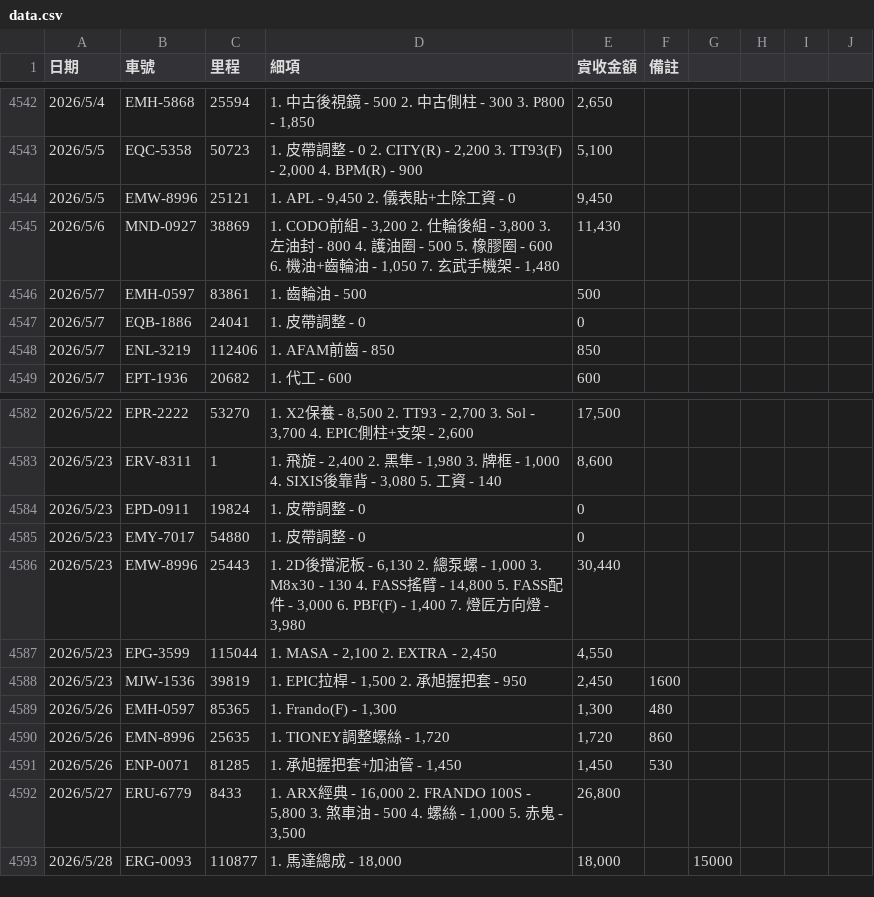
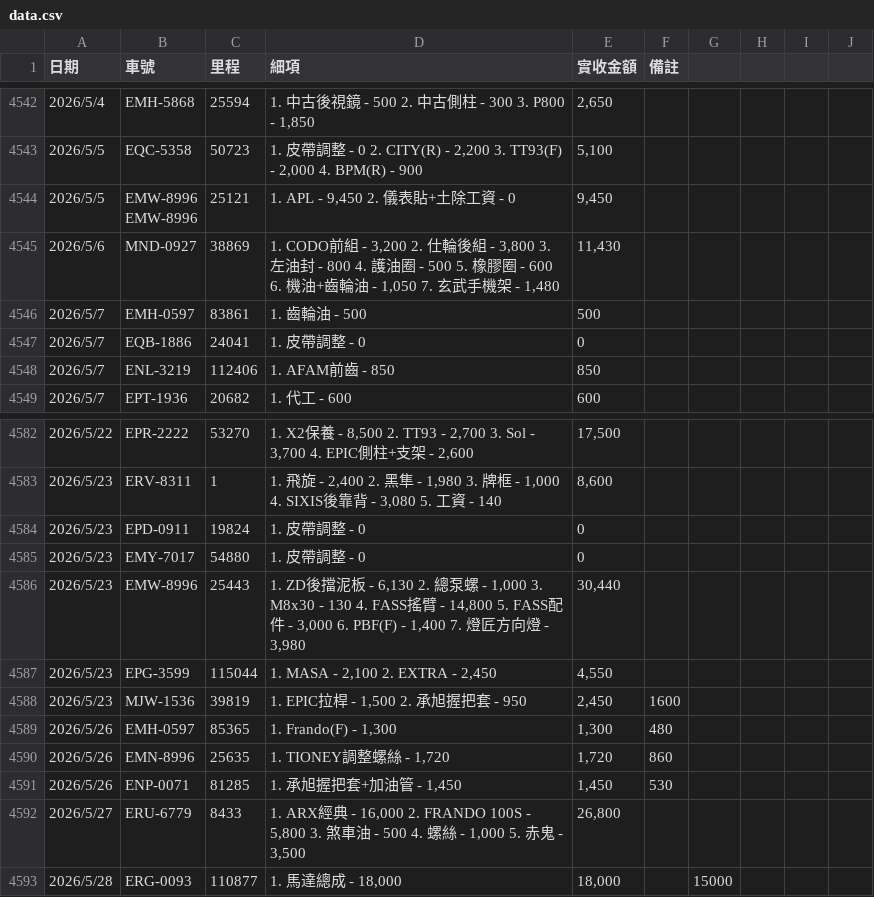
Before and after one commit to HermanL1106/plate-repair-search, a CSV file: data.csv, drawn as a sheet; only a part is shown, gaps mark what is left out.

```diff
--- a/data.csv
+++ b/data.csv
@@ -4670,3 +4670,4 @@
 "2026/5/5","EQC-5358","50723","1. 皮帶調整 - 0 2. CITY(R) - 2,200 3. TT93(F) - 2,000 4. BPM(R) - 900","5,100","","","","","","","","","","","","","","","","","","","","",""
-"2026/5/5","EMW-8996","25121","1. APL - 9,450 2. 儀表貼+土除工資 - 0","9,450","","","","","","","","","","","","","","","","","","","","",""
+"2026/5/5","EMW-8996
+EMW-8996","25121","1. APL - 9,450 2. 儀表貼+土除工資 - 0","9,450","","","","","","","","","","","","","","","","","","","","",""
 "2026/5/6","MND-0927","38869","1. CODO前組 - 3,200 2. 仕輪後組 - 3,800 3. 左油封 - 800 4. 護油圈 - 500 5. 橡膠圈 - 600 6. 機油+齒輪油 - 1,050 7. 玄武手機架 - 1,480","11,430","","","","","","","","","","","","","","","","","","","","",""
@@ -4712,3 +4713,3 @@
 "2026/5/23","EMY-7017","54880","1. 皮帶調整 - 0","0","","","","","","","","","","","","","","","","","","","","",""
-"2026/5/23","EMW-8996","25443","1. 2D後擋泥板 - 6,130 2. 總泵螺 - 1,000 3. M8x30 - 130 4. FASS搖臂 - 14,800 5. FASS配件 - 3,000 6. PBF(F) - 1,400 7. 燈匠方向燈 - 3,980","30,440","","","","","","","","","","","","","","","","","","","","",""
+"2026/5/23","EMW-8996","25443","1. ZD後擋泥板 - 6,130 2. 總泵螺 - 1,000 3. M8x30 - 130 4. FASS搖臂 - 14,800 5. FASS配件 - 3,000 6. PBF(F) - 1,400 7. 燈匠方向燈 - 3,980","30,440","","","","","","","","","","","","","","","","","","","","",""
 "2026/5/23","EPG-3599","115044","1. MASA - 2,100 2. EXTRA - 2,450","4,550","","","","","","","","","","","","","","","","","","","","",""
```
Also changed, not shown: 3 other files.
